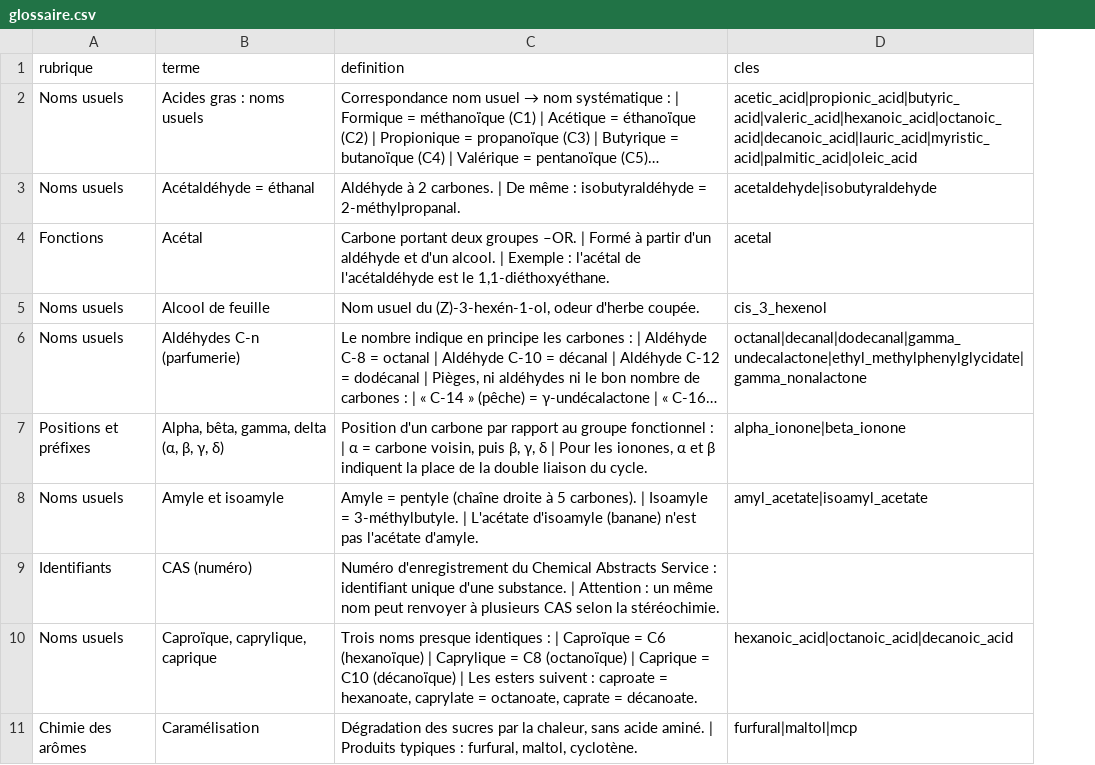
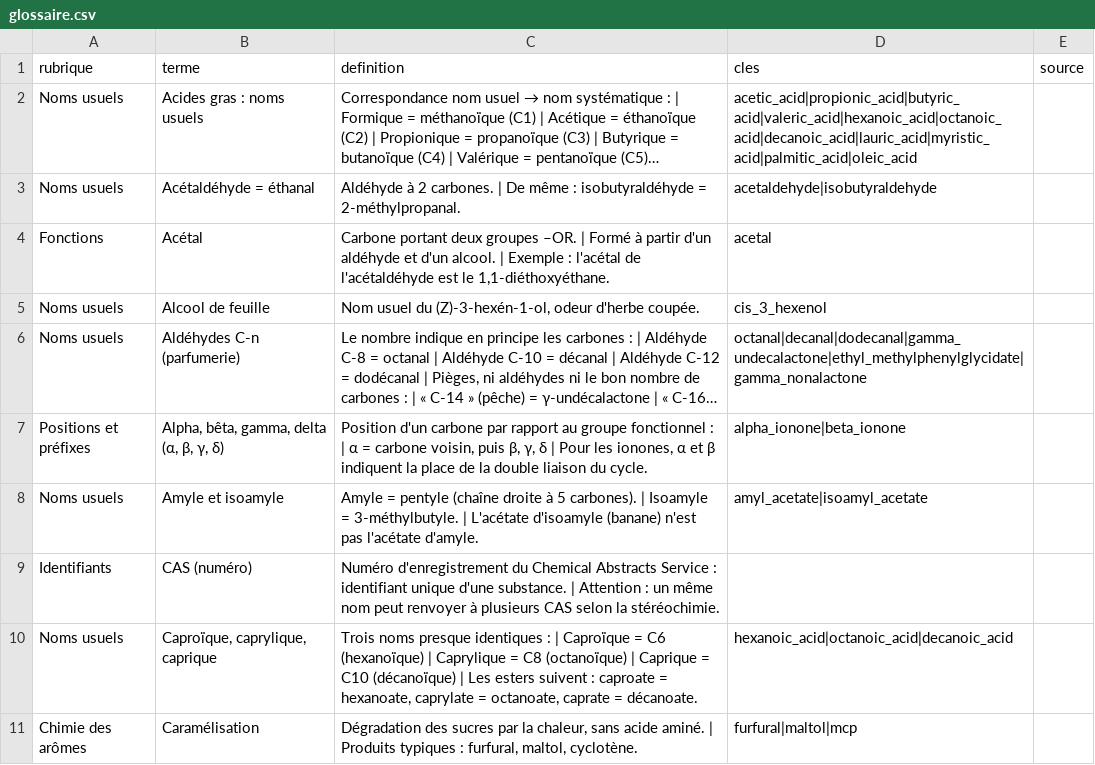
Before and after one commit to LilianMtngc/flavoring-flashcards, a CSV file: data/glossaire.csv, drawn as a sheet; only a part is shown; long unchanged cells end in …; the diff covers the shown part only; the diff names each change by its address in the sheet, - before the commit and + after, or states it on an @@ line.

```diff
--- a/data/glossaire.csv
+++ b/data/glossaire.csv
+column E (source), empty
```
Also changed, not shown: 7 added rows and 4 edited cells elsewhere in this file, data/molecules_ref.csv, data/usages.csv, 14 other files.
